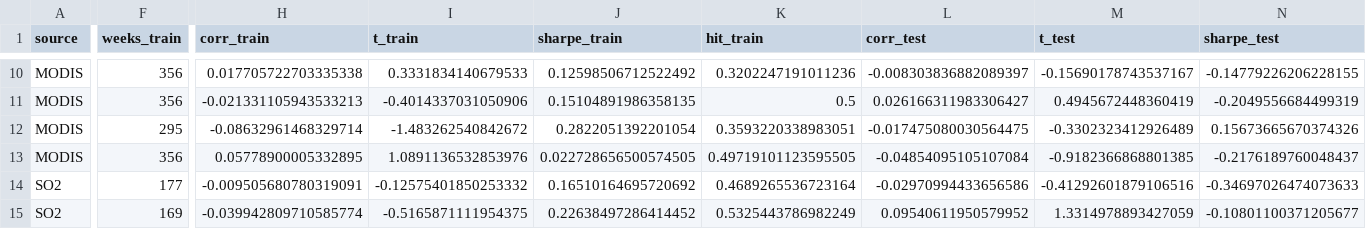
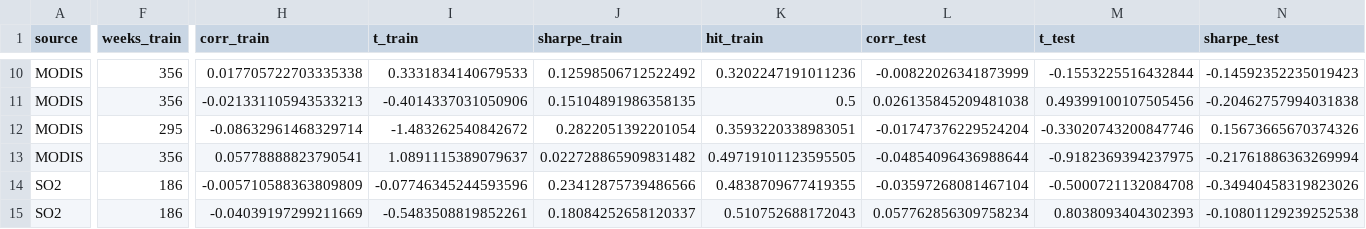
Before and after one commit to ASCoding11/Quant-Trading, a CSV file: research/crm/crm_satellite_results.csv, drawn as a sheet; only a part is shown, gaps mark what is left out; the diff covers the shown part only; the diff names each change by its address in the sheet, - before the commit and + after, or states it on an @@ line.

```diff
--- a/research/crm/crm_satellite_results.csv
+++ b/research/crm/crm_satellite_results.csv
-L10 (corr_test): -0.008303836882089397
+L10 (corr_test): -0.00822026341873999
-M10 (t_test): -0.15690178743537167
+M10 (t_test): -0.1553225516432844
-N10 (sharpe_test): -0.14779226206228155
+N10 (sharpe_test): -0.14592352235019423
-L11 (corr_test): 0.026166311983306427
+L11 (corr_test): 0.026135845209481038
-M11 (t_test): 0.4945672448360419
+M11 (t_test): 0.49399100107505456
-N11 (sharpe_test): -0.2049556684499319
+N11 (sharpe_test): -0.20462757994031838
-L12 (corr_test): -0.017475080030564475
+L12 (corr_test): -0.01747376229524204
-M12 (t_test): -0.3302323412926489
+M12 (t_test): -0.33020743200847746
-H13 (corr_train): 0.05778900005332895
+H13 (corr_train): 0.05778888823790541
-I13 (t_train): 1.0891136532853976
+I13 (t_train): 1.0891115389079637
-J13 (sharpe_train): 0.022728656500574505
+J13 (sharpe_train): 0.022728865909831482
-L13 (corr_test): -0.04854095105107084
+L13 (corr_test): -0.04854096436988644
-M13 (t_test): -0.9182366868801385
+M13 (t_test): -0.9182369394237975
-N13 (sharpe_test): -0.2176189760048437
+N13 (sharpe_test): -0.21761886363269994
-F14 (weeks_train): 177
+F14 (weeks_train): 186
-H14 (corr_train): -0.009505680780319091
+H14 (corr_train): -0.005710588363809809
-I14 (t_train): -0.12575401850253332
+I14 (t_train): -0.07746345244593596
-J14 (sharpe_train): 0.16510164695720692
+J14 (sharpe_train): 0.23412875739486566
-K14 (hit_train): 0.4689265536723164
+K14 (hit_train): 0.4838709677419355
-L14 (corr_test): -0.02970994433656586
+L14 (corr_test): -0.03597268081467104
-M14 (t_test): -0.41292601879106516
+M14 (t_test): -0.5000721132084708
-N14 (sharpe_test): -0.34697026474073633
+N14 (sharpe_test): -0.34940458319823026
-F15 (weeks_train): 169
+F15 (weeks_train): 186
-H15 (corr_train): -0.039942809710585774
+H15 (corr_train): -0.04039197299211669
-I15 (t_train): -0.5165871111954375
+I15 (t_train): -0.5483508819852261
-J15 (sharpe_train): 0.22638497286414452
+J15 (sharpe_train): 0.18084252658120337
-K15 (hit_train): 0.5325443786982249
+K15 (hit_train): 0.510752688172043
-L15 (corr_test): 0.09540611950579952
+L15 (corr_test): 0.057762856309758234
-M15 (t_test): 1.3314978893427059
+M15 (t_test): 0.8038093404302393
-N15 (sharpe_test): -0.10801100371205677
+N15 (sharpe_test): -0.10801129239252538
```
Also changed, not shown: 118 edited cells elsewhere in this file, research/crm/crm_satellite_coverage.csv, 2 other files.
